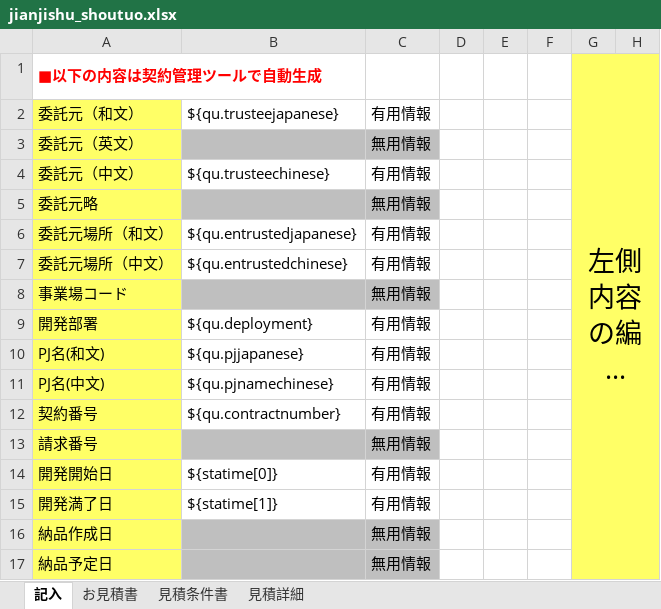
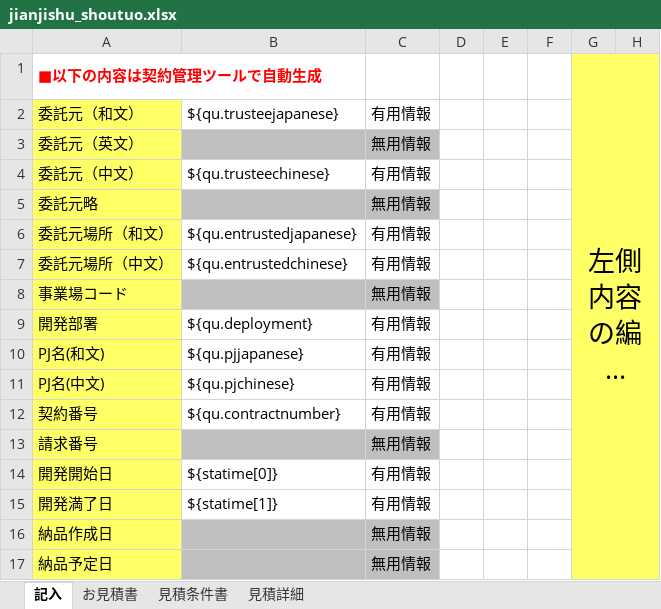
Before and after one commit to zhangtianciAnt/newparkcloud, an Excel workbook: controller/src/main/resources/jxls_templates/jianjishu_shoutuo.xlsx, sheet 記入, drawn as a sheet; only a part is shown; long unchanged cells end in …; values as stored, in another font and other column widths than the file's, no borders; the diff names each change by its address in the sheet, - before the commit and + after, or states it on an @@ line.

Commit message:
1027

```diff
--- a/controller/src/main/resources/jxls_templates/jianjishu_shoutuo.xlsx (sheet 記入)
+++ b/controller/src/main/resources/jxls_templates/jianjishu_shoutuo.xlsx (sheet 記入)
-B11: ${qu.pjnamechinese}
+B11: ${qu.pjchinese}
```
